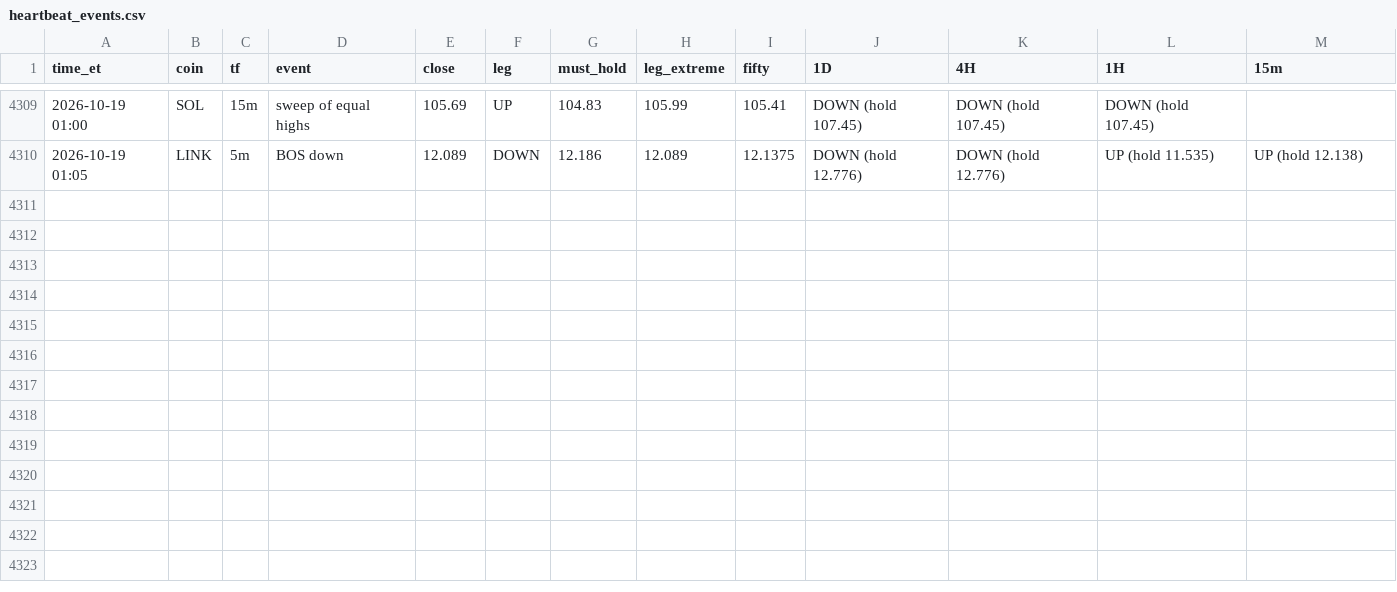
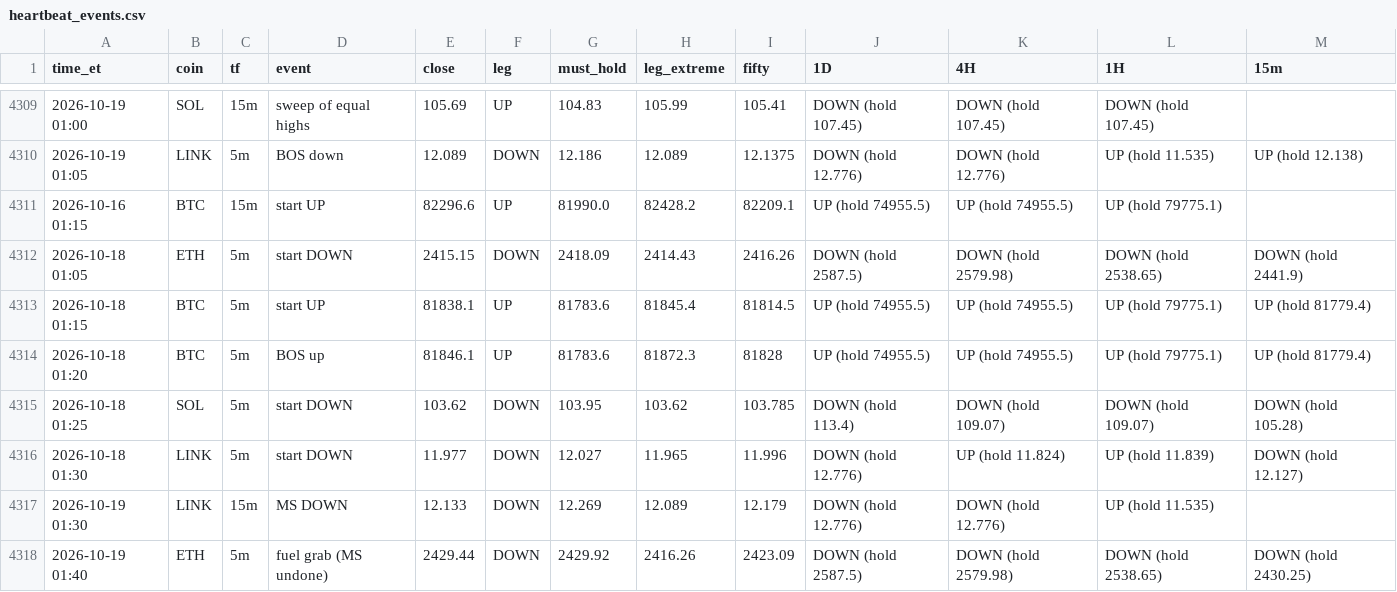
Before and after one commit to HarleyBear70/okx-trading-bot, a CSV file: journal/heartbeat_events.csv, drawn as a sheet; only a part is shown, gaps mark what is left out; the diff names each change by its address in the sheet, - before the commit and + after, or states it on an @@ line.

```diff
--- a/journal/heartbeat_events.csv
+++ b/journal/heartbeat_events.csv
+row 4311: 2026-10-16 01:15 | BTC | 15m | start UP | 82296.6 | UP | 81990.0 | 82428.2 | 82209.1 | UP (hold 74955.5) | UP (hold 74955.5) | UP (hold 79775.1)
+row 4312: 2026-10-18 01:05 | ETH | 5m | start DOWN | 2415.15 | DOWN | 2418.09 | 2414.43 | 2416.26 | DOWN (hold 2587.5) | DOWN (hold 2579.98) | DOWN (hold 2538.65) | DOWN (hold 2441.9)
+row 4313: 2026-10-18 01:15 | BTC | 5m | start UP | 81838.1 | UP | 81783.6 | 81845.4 | 81814.5 | UP (hold 74955.5) | UP (hold 74955.5) | UP (hold 79775.1) | UP (hold 81779.4)
+row 4314: 2026-10-18 01:20 | BTC | 5m | BOS up | 81846.1 | UP | 81783.6 | 81872.3 | 81828 | UP (hold 74955.5) | UP (hold 74955.5) | UP (hold 79775.1) | UP (hold 81779.4)
+row 4315: 2026-10-18 01:25 | SOL | 5m | start DOWN | 103.62 | DOWN | 103.95 | 103.62 | 103.785 | DOWN (hold 113.4) | DOWN (hold 109.07) | DOWN (hold 109.07) | DOWN (hold 105.28)
+row 4316: 2026-10-18 01:30 | LINK | 5m | start DOWN | 11.977 | DOWN | 12.027 | 11.965 | 11.996 | DOWN (hold 12.776) | UP (hold 11.824) | UP (hold 11.839) | DOWN (hold 12.127)
+row 4317: 2026-10-19 01:30 | LINK | 15m | MS DOWN | 12.133 | DOWN | 12.269 | 12.089 | 12.179 | DOWN (hold 12.776) | DOWN (hold 12.776) | UP (hold 11.535)
+row 4318: 2026-10-19 01:40 | ETH | 5m | fuel grab (MS undone) | 2429.44 | DOWN | 2429.92 | 2416.26 | 2423.09 | DOWN (hold 2587.5) | DOWN (hold 2579.98) | DOWN (hold 2538.65) | DOWN (hold 2430.25)
```
Also changed, not shown: 3 other files.
